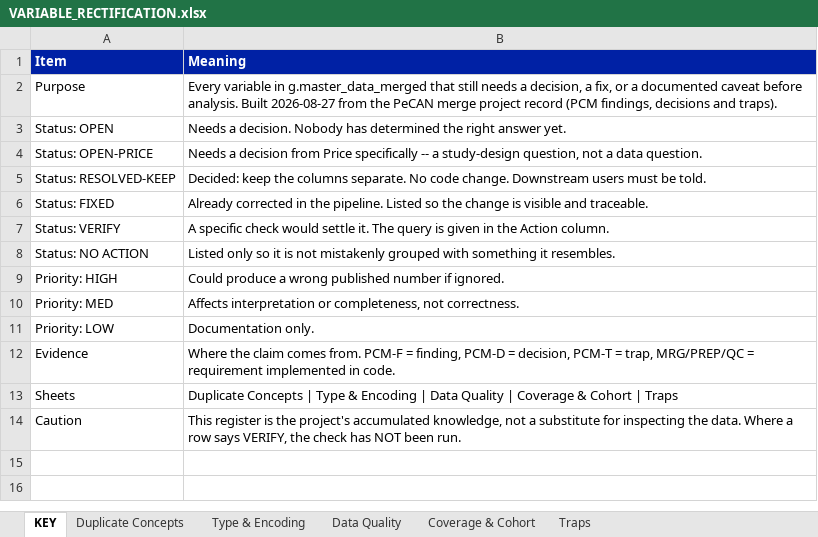
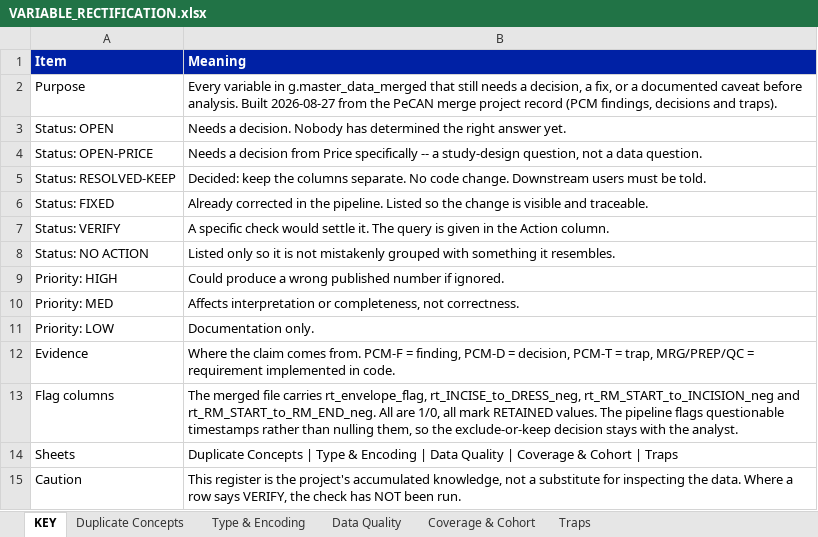
Before and after one commit to gerardgarvan/Master_Renamed_same_format_accross, an Excel workbook: docs/VARIABLE_RECTIFICATION.xlsx, sheet KEY, drawn as a sheet; values as stored, in another font and other column widths than the file's, no borders; the diff names each change by its address in the sheet, - before the commit and + after, or states it on an @@ line.

```diff
--- a/docs/VARIABLE_RECTIFICATION.xlsx (sheet KEY)
+++ b/docs/VARIABLE_RECTIFICATION.xlsx (sheet KEY)
+row 13: Flag columns | The merged file carries rt_envelope_flag, rt_INCISE_to_DRESS_neg, rt_RM_START_to_INCISION_neg and rt_RM_START_to_RM_END_neg. All are 1/0, all mark RETAINED values. The pipeline flags questionable timestamps rather than nulling them, so the exclude-or-keep decision stays with the analyst.
```
Also changed, not shown: sheet Data Quality.
